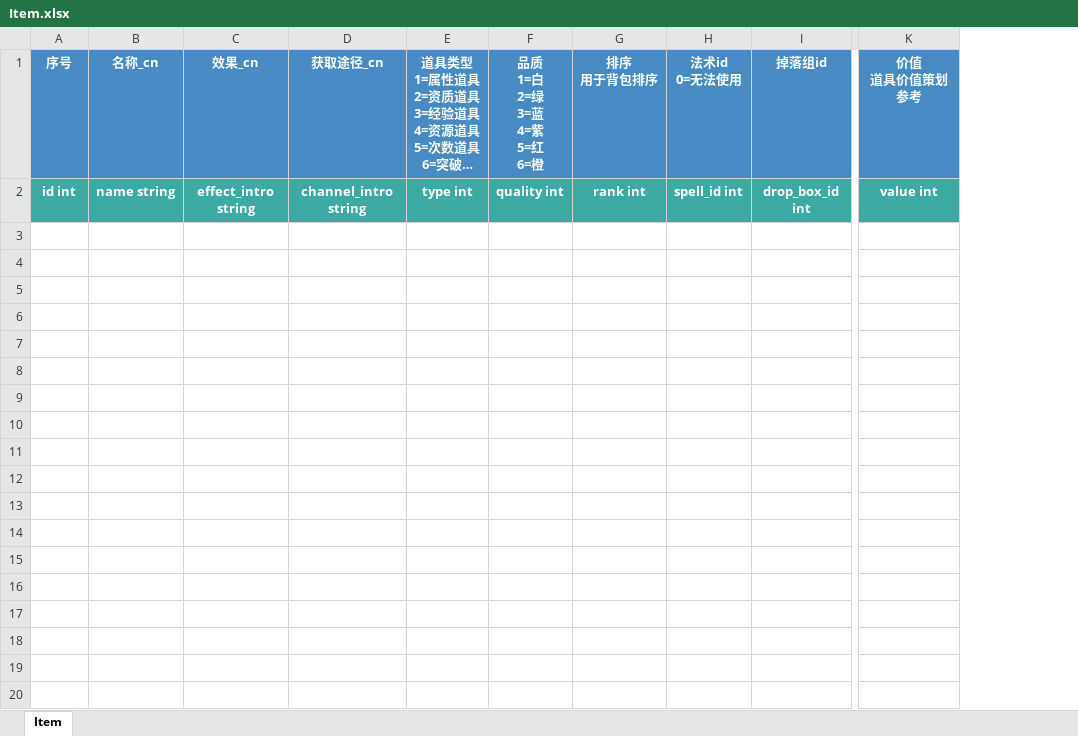
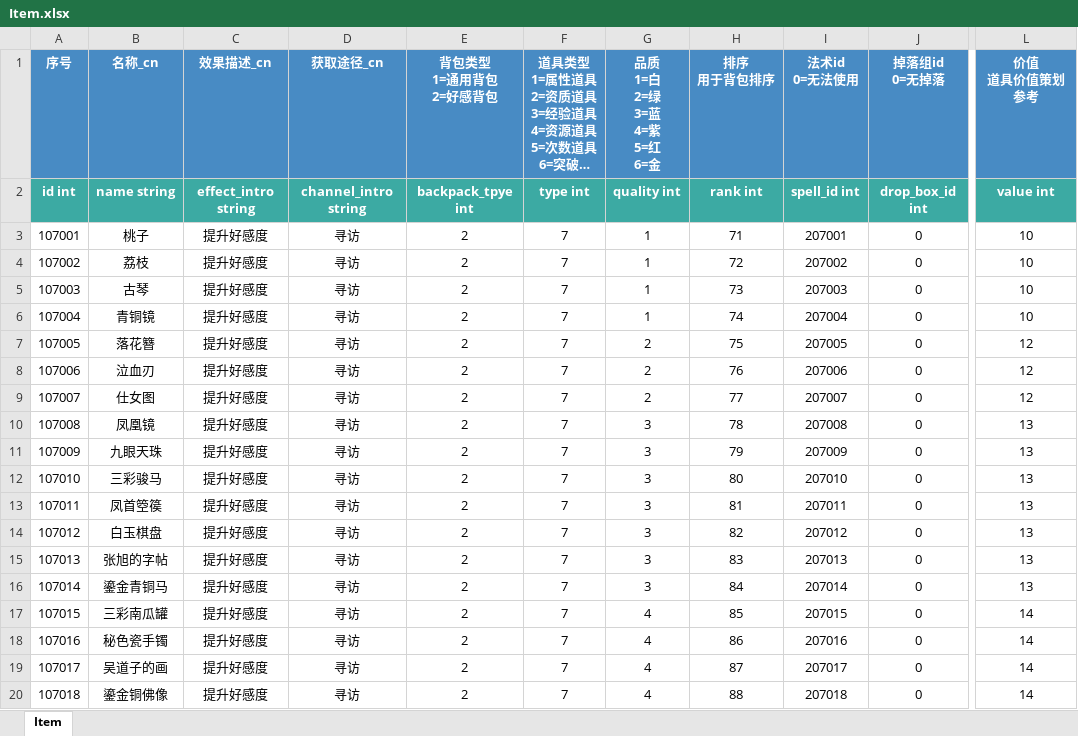
Before and after one commit to persiewoo/mnData, an Excel workbook: common/Item.xlsx, sheet Item, drawn as a sheet; only a part is shown, gaps mark what is left out; long unchanged cells end in …; values as stored, in another font and other column widths than the file's, no borders; removed rows and columns are numbered as before the commit, all else as after; rows hold the shown columns only; the diff covers the shown part only; the diff names each change by its address in the sheet, - before the commit and + after, or states it on an @@ line.

Commit message:
新增道具表临时数据

```diff
--- a/common/Item.xlsx (sheet Item)
+++ b/common/Item.xlsx (sheet Item)
-column C (效果_cn), row 2: effect_intro string
+column C (效果描述_cn), row 2: effect_intro string
+column E (背包类型 1=通用背包 2=好感背包), row 2: backpack_tpye int
-column F (品质 1=白 2=绿 3=蓝 4=紫 5=红 6=橙), row 2: quality int
+column G (品质 1=白 2=绿 3=蓝 4=紫 5=红 6=金), row 2: quality int
-column I (掉落组id), row 2: drop_box_id int
+column J (掉落组id 0=无掉落), row 2: drop_box_id int
+row 3: 107001 | 桃子 | 提升好感度 | 寻访 | 2 | 7 | 1 | 71 | 207001 | 0 | 10
+row 4: 107002 | 荔枝 | 提升好感度 | 寻访 | 2 | 7 | 1 | 72 | 207002 | 0 | 10
+row 5: 107003 | 古琴 | 提升好感度 | 寻访 | 2 | 7 | 1 | 73 | 207003 | 0 | 10
+row 6: 107004 | 青铜镜 | 提升好感度 | 寻访 | 2 | 7 | 1 | 74 | 207004 | 0 | 10
+row 7: 107005 | 落花簪 | 提升好感度 | 寻访 | 2 | 7 | 2 | 75 | 207005 | 0 | 12
+row 8: 107006 | 泣血刃 | 提升好感度 | 寻访 | 2 | 7 | 2 | 76 | 207006 | 0 | 12
+row 9: 107007 | 仕女图 | 提升好感度 | 寻访 | 2 | 7 | 2 | 77 | 207007 | 0 | 12
+row 10: 107008 | 凤凰镜 | 提升好感度 | 寻访 | 2 | 7 | 3 | 78 | 207008 | 0 | 13
+row 11: 107009 | 九眼天珠 | 提升好感度 | 寻访 | 2 | 7 | 3 | 79 | 207009 | 0 | 13
+row 12: 107010 | 三彩骏马 | 提升好感度 | 寻访 | 2 | 7 | 3 | 80 | 207010 | 0 | 13
+row 13: 107011 | 凤首箜篌 | 提升好感度 | 寻访 | 2 | 7 | 3 | 81 | 207011 | 0 | 13
+row 14: 107012 | 白玉棋盘 | 提升好感度 | 寻访 | 2 | 7 | 3 | 82 | 207012 | 0 | 13
+row 15: 107013 | 张旭的字帖 | 提升好感度 | 寻访 | 2 | 7 | 3 | 83 | 207013 | 0 | 13
+row 16: 107014 | 鎏金青铜马 | 提升好感度 | 寻访 | 2 | 7 | 3 | 84 | 207014 | 0 | 13
+row 17: 107015 | 三彩南瓜罐 | 提升好感度 | 寻访 | 2 | 7 | 4 | 85 | 207015 | 0 | 14
+row 18: 107016 | 秘色瓷手镯 | 提升好感度 | 寻访 | 2 | 7 | 4 | 86 | 207016 | 0 | 14
+row 19: 107017 | 吴道子的画 | 提升好感度 | 寻访 | 2 | 7 | 4 | 87 | 207017 | 0 | 14
+row 20: 107018 | 鎏金铜佛像 | 提升好感度 | 寻访 | 2 | 7 | 4 | 88 | 207018 | 0 | 14
```
Also changed, not shown: 6 added rows elsewhere in this sheet.
